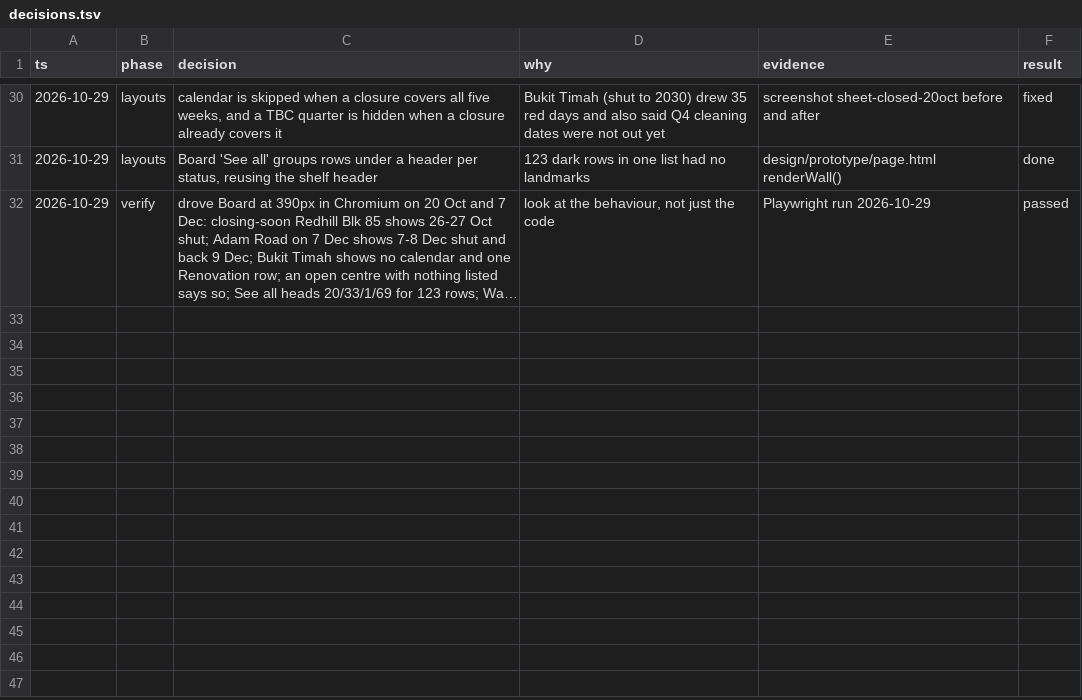
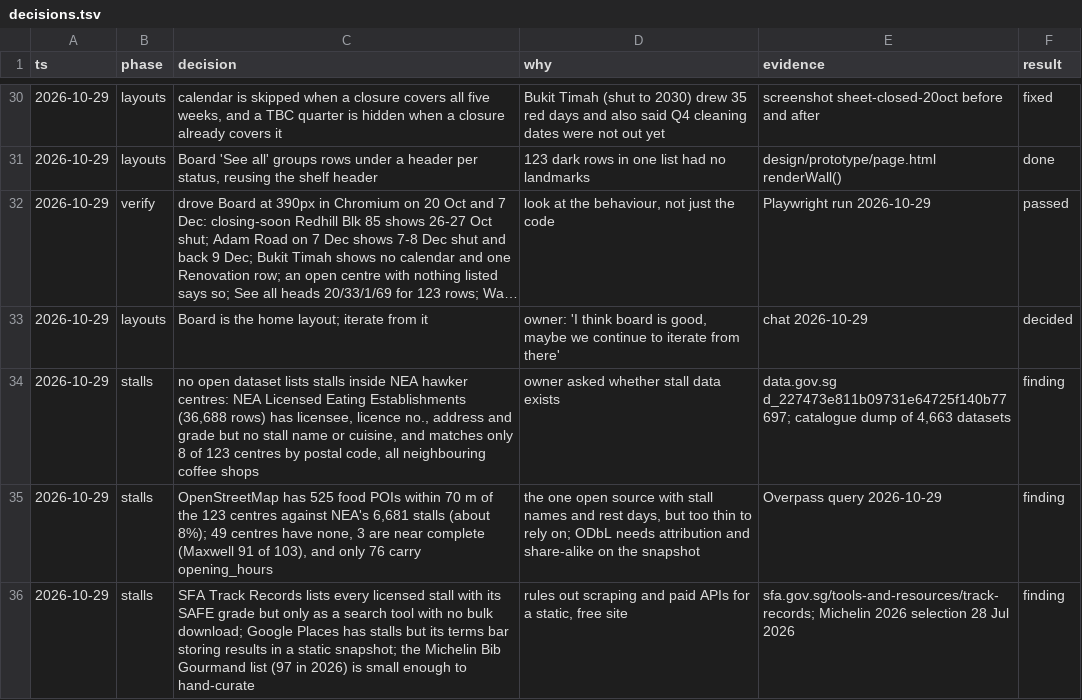
Before and after one commit to jazzpeh/hawkergowhere, a TSV file: design/decisions.tsv, drawn as a sheet; only a part is shown, gaps mark what is left out; long unchanged cells end in …; the diff names each change by its address in the sheet, - before the commit and + after, or states it on an @@ line.

```diff
--- a/design/decisions.tsv
+++ b/design/decisions.tsv
+row 33: 2026-10-29 | layouts | Board is the home layout; iterate from it | owner: 'I think board is good, maybe we continue to iterate from there' | chat 2026-10-29 | decided
+row 34: 2026-10-29 | stalls | no open dataset lists stalls inside NEA hawker centres: NEA Licensed Eating Establishments (36,688 rows) has licensee, licence no., address and grade but no stall name or cuisine, and matches only 8 of 123 centres by postal code, all neighbouring coffee shops | owner asked whether stall data exists | data.gov.sg d_227473e811b09731e64725f140b77697; catalogue dump of 4,663 datasets | finding
+row 35: 2026-10-29 | stalls | OpenStreetMap has 525 food POIs within 70 m of the 123 centres against NEA's 6,681 stalls (about 8%); 49 centres have none, 3 are near complete (Maxwell 91 of 103), and only 76 carry opening_hours | the one open source with stall names and rest days, but too thin to rely on; ODbL needs attribution and share-alike on the snapshot | Overpass query 2026-10-29 | finding
+row 36: 2026-10-29 | stalls | SFA Track Records lists every licensed stall with its SAFE grade but only as a search tool with no bulk download; Google Places has stalls but its terms bar storing results in a static snapshot; the Michelin Bib Gourmand list (97 in 2026) is small enough to hand-curate | rules out scraping and paid APIs for a static, free site | sfa.gov.sg/tools-and-resources/track-records; Michelin 2026 selection 28 Jul 2026 | finding
```
Also changed, not shown: 1 other file.
